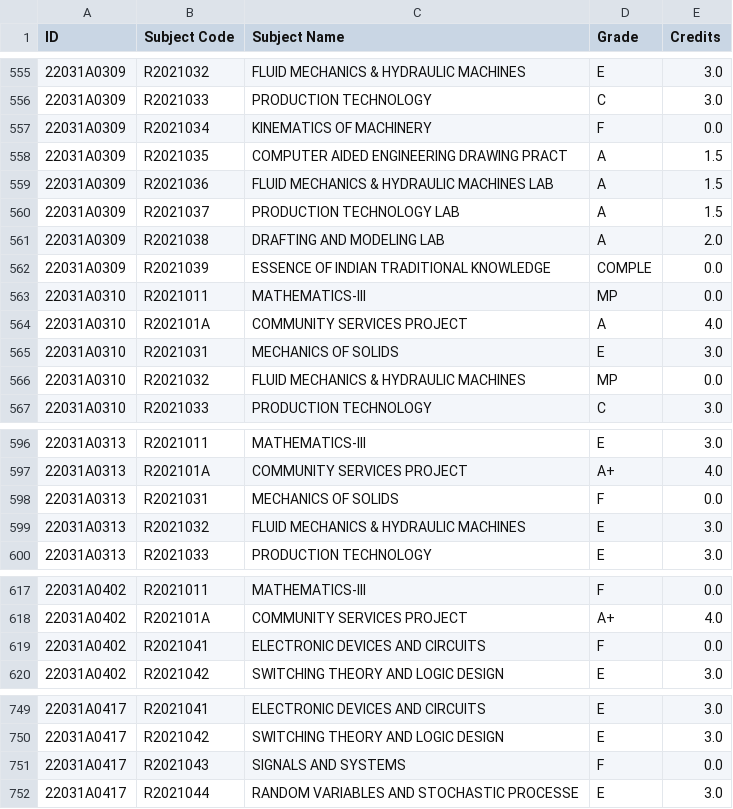
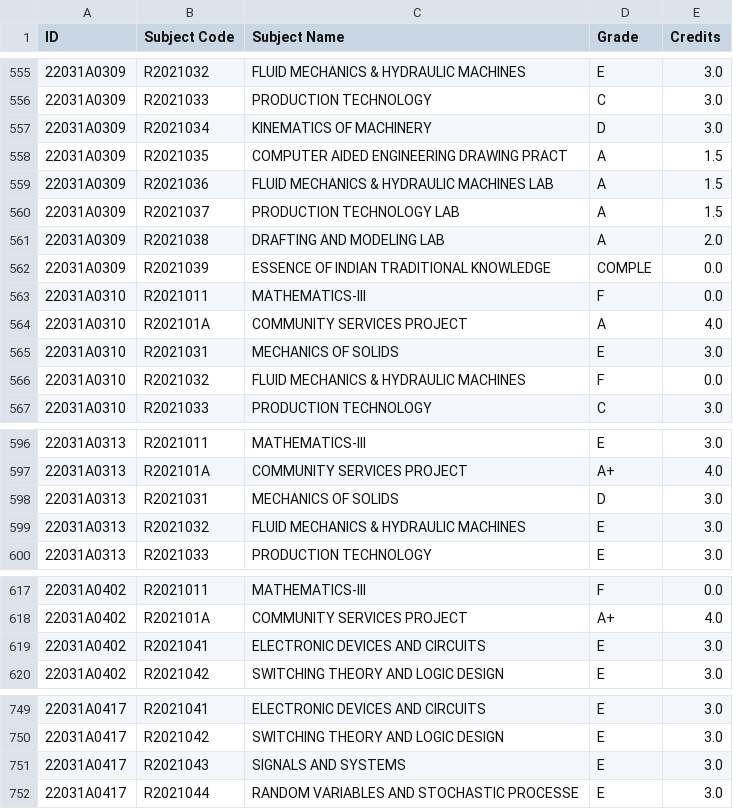
Before and after one commit to rsrsp21/StudentResultPortal-1, a CSV file: data/semesters/2022/semester3.csv, drawn as a sheet; only a part is shown, gaps mark what is left out; the diff covers the shown part only.

```diff
--- a/data/semesters/2022/semester3.csv
+++ b/data/semesters/2022/semester3.csv
@@ -556,3 +556,3 @@ ID,Subject Code,Subject Name,Grade,Credits
 22031A0309,R2021033,PRODUCTION TECHNOLOGY,C,3.0
-22031A0309,R2021034,KINEMATICS OF MACHINERY,F,0.0
+22031A0309,R2021034,KINEMATICS OF MACHINERY,D,3.0
 22031A0309,R2021035,COMPUTER AIDED ENGINEERING DRAWING PRACT,A,1.5
@@ -562,6 +562,6 @@ ID,Subject Code,Subject Name,Grade,Credits
 22031A0309,R2021039,ESSENCE OF INDIAN TRADITIONAL KNOWLEDGE,COMPLE,0.0
-22031A0310,R2021011,MATHEMATICS-III,MP,0.0
+22031A0310,R2021011,MATHEMATICS-III,F,0.0
 22031A0310,R202101A,COMMUNITY SERVICES PROJECT,A,4.0
 22031A0310,R2021031,MECHANICS OF SOLIDS,E,3.0
-22031A0310,R2021032,FLUID MECHANICS & HYDRAULIC MACHINES,MP,0.0
+22031A0310,R2021032,FLUID MECHANICS & HYDRAULIC MACHINES,F,0.0
 22031A0310,R2021033,PRODUCTION TECHNOLOGY,C,3.0
@@ -597,3 +597,3 @@ ID,Subject Code,Subject Name,Grade,Credits
 22031A0313,R202101A,COMMUNITY SERVICES PROJECT,A+,4.0
-22031A0313,R2021031,MECHANICS OF SOLIDS,F,0.0
+22031A0313,R2021031,MECHANICS OF SOLIDS,D,3.0
 22031A0313,R2021032,FLUID MECHANICS & HYDRAULIC MACHINES,E,3.0
@@ -618,3 +618,3 @@ ID,Subject Code,Subject Name,Grade,Credits
 22031A0402,R202101A,COMMUNITY SERVICES PROJECT,A+,4.0
-22031A0402,R2021041,ELECTRONIC DEVICES AND CIRCUITS,F,0.0
+22031A0402,R2021041,ELECTRONIC DEVICES AND CIRCUITS,E,3.0
 22031A0402,R2021042,SWITCHING THEORY AND LOGIC DESIGN,E,3.0
@@ -750,3 +750,3 @@ ID,Subject Code,Subject Name,Grade,Credits
 22031A0417,R2021042,SWITCHING THEORY AND LOGIC DESIGN,E,3.0
-22031A0417,R2021043,SIGNALS AND SYSTEMS,F,0.0
+22031A0417,R2021043,SIGNALS AND SYSTEMS,E,3.0
 22031A0417,R2021044,RANDOM VARIABLES AND STOCHASTIC PROCESSE,E,3.0
```
Also changed, not shown: 51 edited cells elsewhere in this file, data/cgpa_data_2022.csv, data/semesters/2022/semester5.csv, 2 other files.
